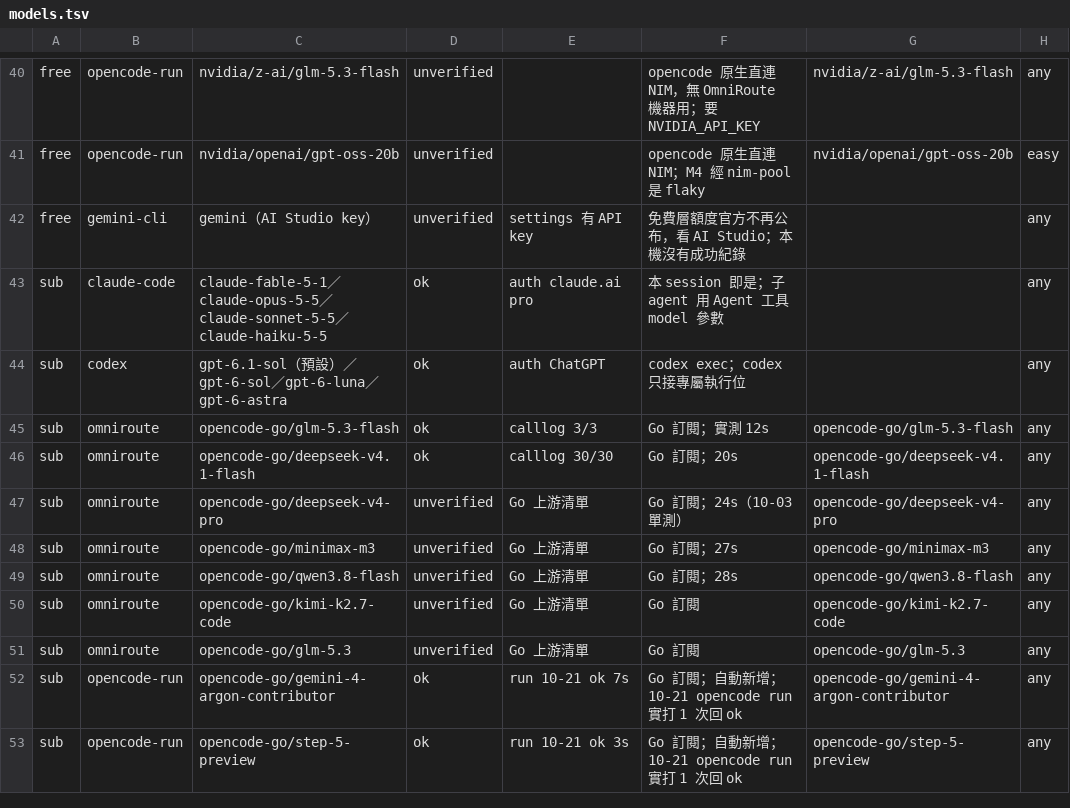
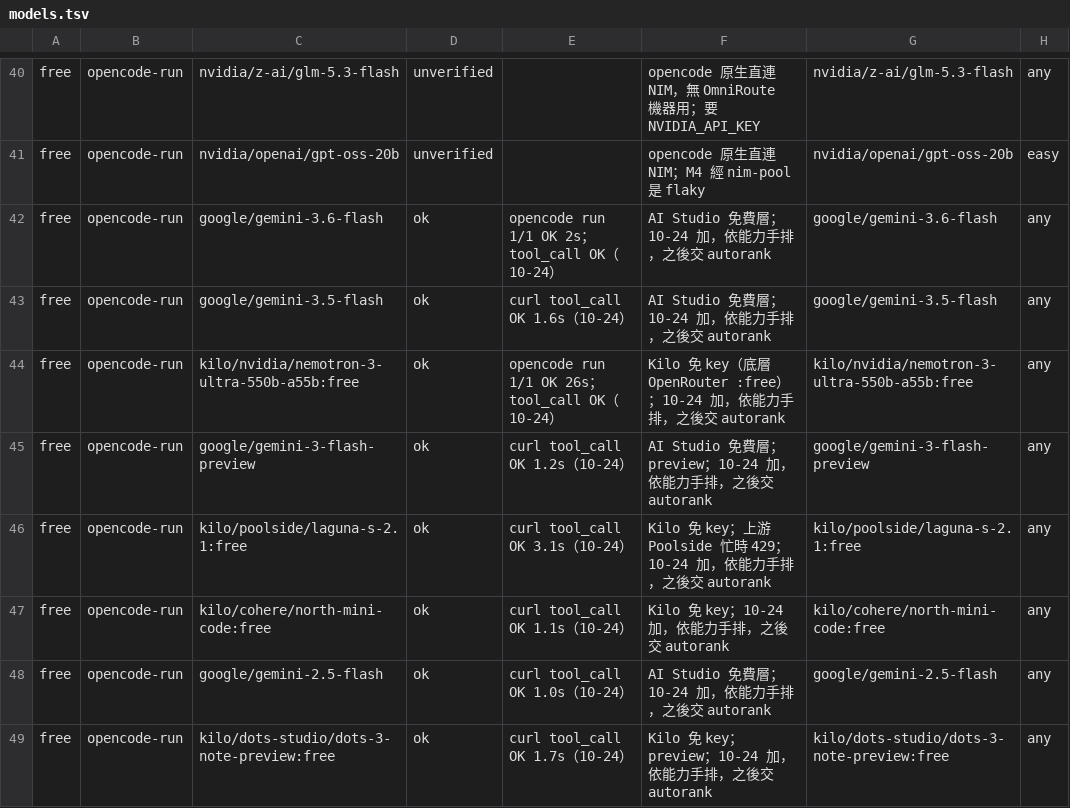
Before and after one commit to royalskynet/dispatch-router, a TSV file: catalog/models.tsv, drawn as a sheet; only a part is shown, gaps mark what is left out; the shorter side is filled out with more unchanged rows; the diff covers the shown part only.

```diff
--- a/catalog/models.tsv
+++ b/catalog/models.tsv
@@ -41 +41,9 @@ free	opencode-run	nvidia/z-ai/glm-5.3-flash	unverified		opencode 原生直連 NI
 free	opencode-run	nvidia/openai/gpt-oss-20b	unverified		opencode 原生直連 NIM；M4 經 nim-pool 是 flaky	nvidia/openai/gpt-oss-20b	easy
+free	opencode-run	google/gemini-3.6-flash	ok	opencode run 1/1 OK 2s；tool_call OK（10-24）	AI Studio 免費層；10-24 加，依能力手排，之後交 autorank	google/gemini-3.6-flash	any
+free	opencode-run	google/gemini-3.5-flash	ok	curl tool_call OK 1.6s（10-24）	AI Studio 免費層；10-24 加，依能力手排，之後交 autorank	google/gemini-3.5-flash	any
+free	opencode-run	kilo/nvidia/nemotron-3-ultra-550b-a55b:free	ok	opencode run 1/1 OK 26s；tool_call OK（10-24）	Kilo 免 key（底層 OpenRouter :free）；10-24 加，依能力手排，之後交 autorank	kilo/nvidia/nemotron-3-ultra-550b-a55b:free	any
+free	opencode-run	google/gemini-3-flash-preview	ok	curl tool_call OK 1.2s（10-24）	AI Studio 免費層；preview；10-24 加，依能力手排，之後交 autorank	google/gemini-3-flash-preview	any
+free	opencode-run	kilo/poolside/laguna-s-2.1:free	ok	curl tool_call OK 3.1s（10-24）	Kilo 免 key；上游 Poolside 忙時 429；10-24 加，依能力手排，之後交 autorank	kilo/poolside/laguna-s-2.1:free	any
+free	opencode-run	kilo/cohere/north-mini-code:free	ok	curl tool_call OK 1.1s（10-24）	Kilo 免 key；10-24 加，依能力手排，之後交 autorank	kilo/cohere/north-mini-code:free	any
+free	opencode-run	google/gemini-2.5-flash	ok	curl tool_call OK 1.0s（10-24）	AI Studio 免費層；10-24 加，依能力手排，之後交 autorank	google/gemini-2.5-flash	any
+free	opencode-run	kilo/dots-studio/dots-3-note-preview:free	ok	curl tool_call OK 1.7s（10-24）	Kilo 免 key；preview；10-24 加，依能力手排，之後交 autorank	kilo/dots-studio/dots-3-note-preview:free	any
```
Also changed, not shown: 7 added rows elsewhere in this file, catalog/providers.tsv, 2 other files.
